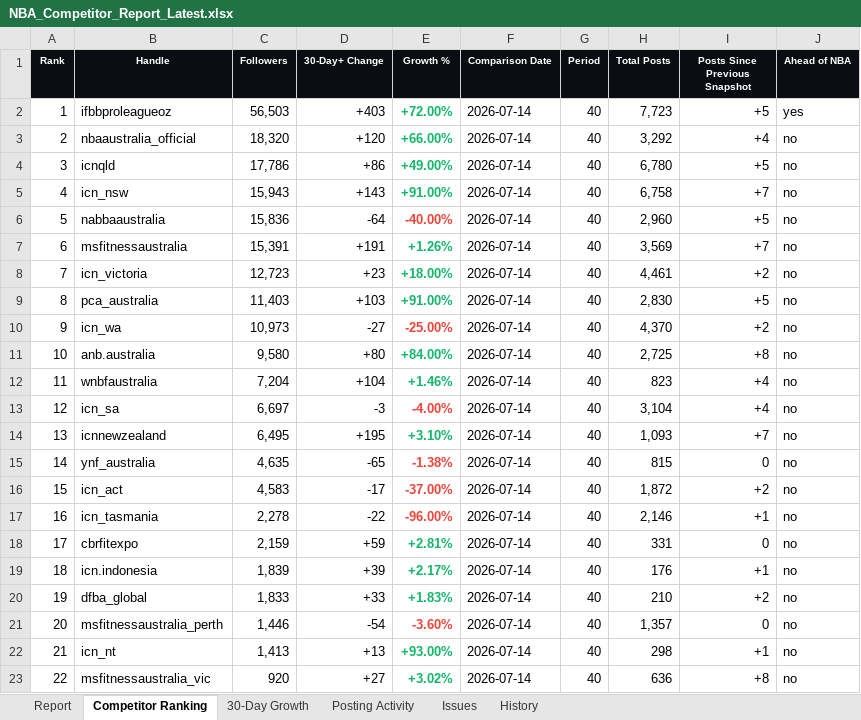
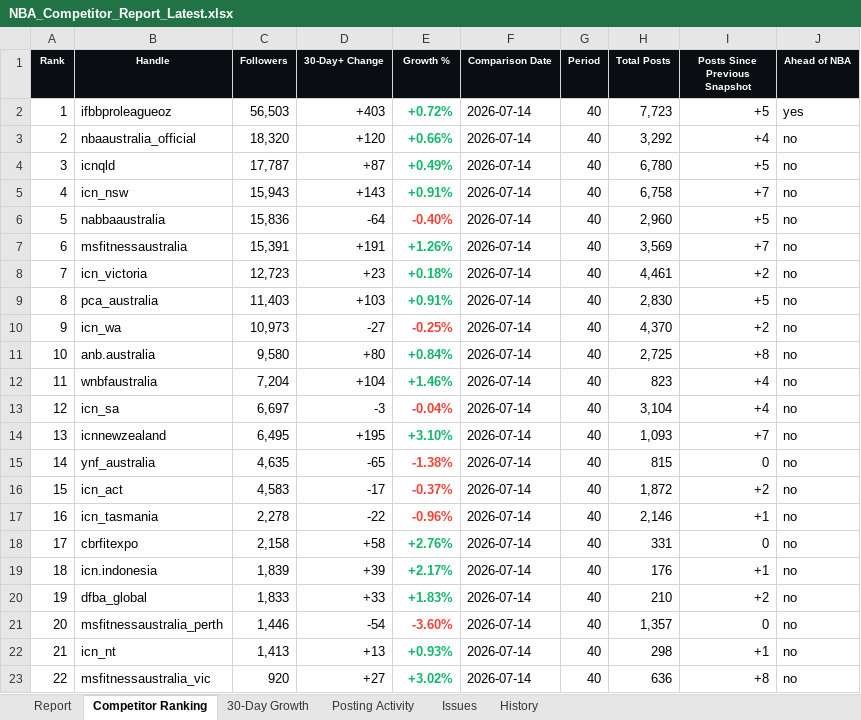
Before and after one commit to tokipaulo19/NBA-Competitor-Tracker, an Excel workbook: data/NBA_Competitor_Report_Latest.xlsx, sheet Competitor Ranking, drawn as a sheet; values as stored, in another font and other column widths than the file's, no borders; the diff names each change by its address in the sheet, - before the commit and + after, or states it on an @@ line.

```diff
--- a/data/NBA_Competitor_Report_Latest.xlsx (sheet Competitor Ranking)
+++ b/data/NBA_Competitor_Report_Latest.xlsx (sheet Competitor Ranking)
-E2 (Growth %): +72.00%
+E2 (Growth %): +0.72%
-E3 (Growth %): +66.00%
+E3 (Growth %): +0.66%
-C4 (Followers): 17,786
+C4 (Followers): 17,787
-D4 (30-Day+ Change): +86
+D4 (30-Day+ Change): +87
-E4 (Growth %): +49.00%
+E4 (Growth %): +0.49%
-E5 (Growth %): +91.00%
+E5 (Growth %): +0.91%
-E6 (Growth %): -40.00%
+E6 (Growth %): -0.40%
-E8 (Growth %): +18.00%
+E8 (Growth %): +0.18%
-E9 (Growth %): +91.00%
+E9 (Growth %): +0.91%
-E10 (Growth %): -25.00%
+E10 (Growth %): -0.25%
-E11 (Growth %): +84.00%
+E11 (Growth %): +0.84%
-E13 (Growth %): -4.00%
+E13 (Growth %): -0.04%
-E16 (Growth %): -37.00%
+E16 (Growth %): -0.37%
-E17 (Growth %): -96.00%
+E17 (Growth %): -0.96%
-C18 (Followers): 2,159
+C18 (Followers): 2,158
-D18 (30-Day+ Change): +59
+D18 (30-Day+ Change): +58
-E18 (Growth %): +2.81%
+E18 (Growth %): +2.76%
-E22 (Growth %): +93.00%
+E22 (Growth %): +0.93%
```
Also changed, not shown: sheet 30-Day Growth, sheet Report, sheet History, hidden cells, 2 other files.
